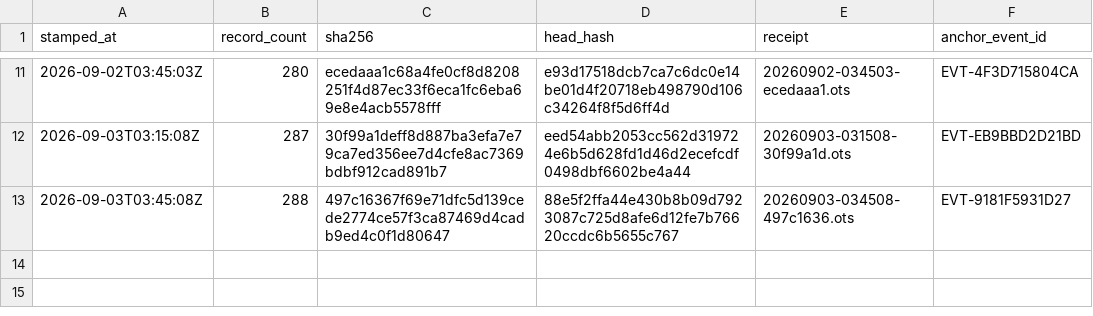
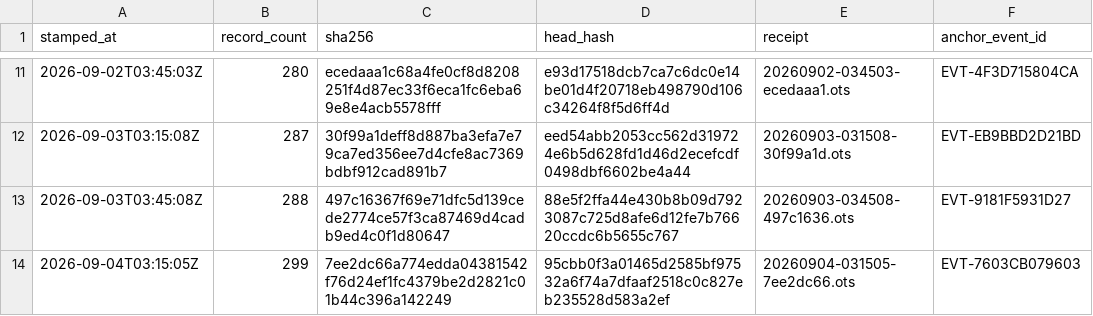
Before and after one commit to TeamSimplex/franklin-ledger, a CSV file: anchors/log.csv, drawn as a sheet; only a part is shown, gaps mark what is left out; the diff names each change by its address in the sheet, - before the commit and + after, or states it on an @@ line.

Commit message:
anchor 299 records at 7ee2dc66a774

```diff
--- a/anchors/log.csv
+++ b/anchors/log.csv
+row 14: 2026-09-04T03:15:05Z | 299 | 7ee2dc66a774edda04381542f76d24ef1fc4379be2d2821c01b44c396a142249 | 95cbb0f3a01465d2585bf97532a6f74a7dfaaf2518c0c827eb235528d583a2ef | 20260904-031505-7ee2dc66.ots | EVT-7603CB079603
```
Also changed, not shown: 6 other files.
